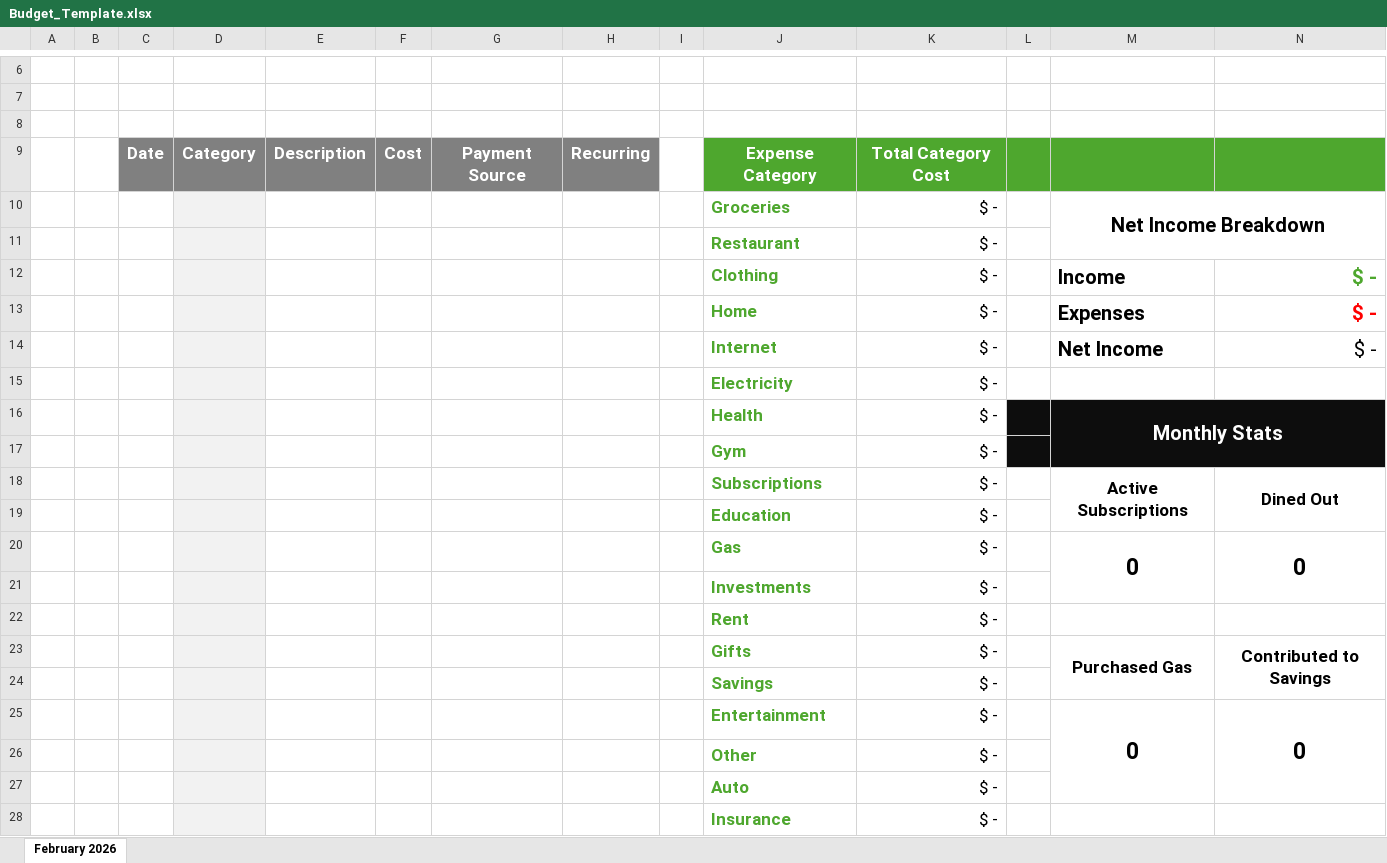
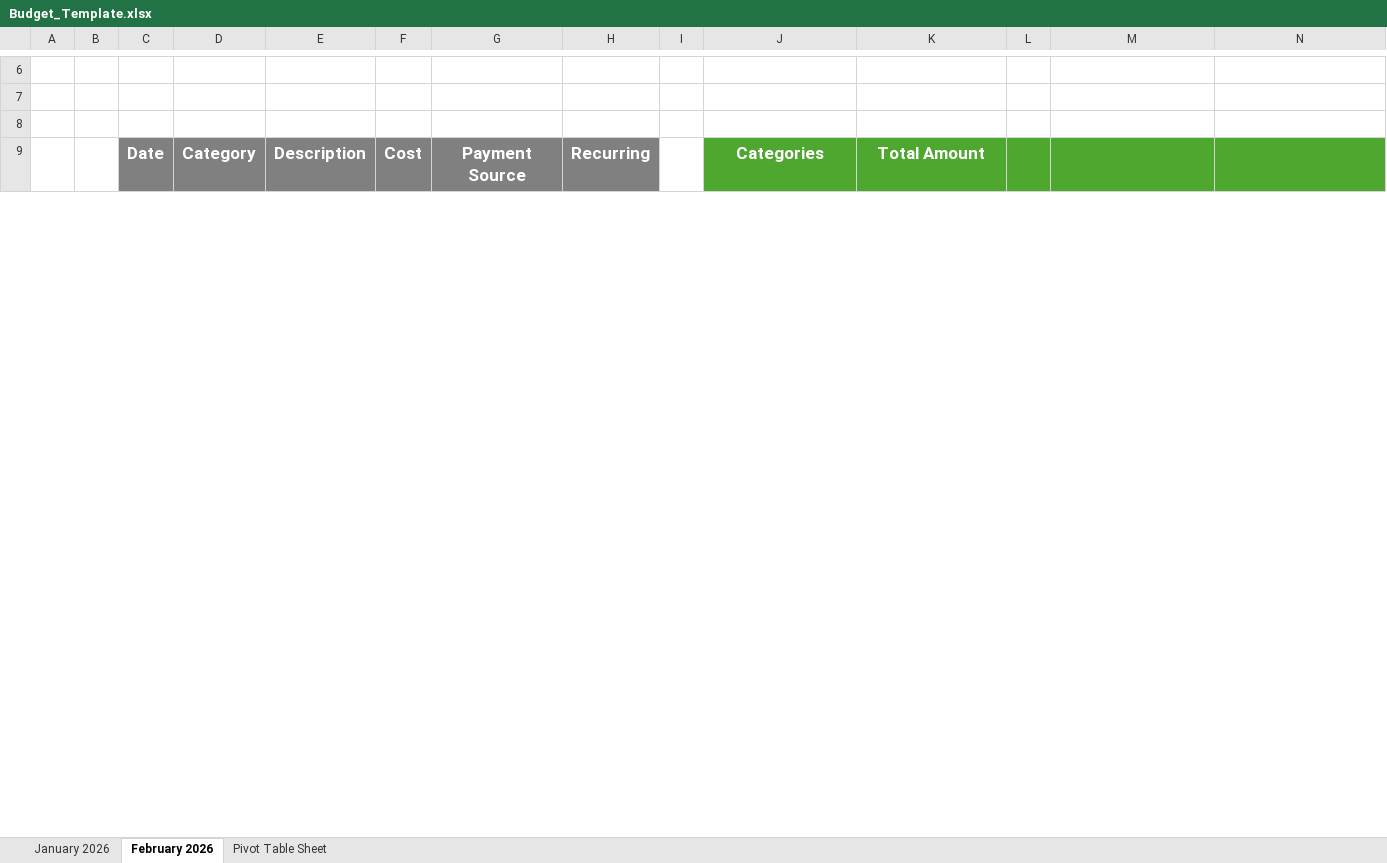
Before and after one commit to DustinCarstens/Onyx-Projects, an Excel workbook: Resources/Budget_Template.xlsx, sheet February 2026, drawn as a sheet; only a part is shown, gaps mark what is left out; values as stored, in another font and other column widths than the file's, no borders; charts and pictures and conditional formats and table styles not drawn; removed rows and columns are numbered as before the commit, all else as after; the diff covers the shown part only; the diff names each change by its address in the sheet, - before the commit and + after, or states it on an @@ line.

```diff
--- a/Resources/Budget_Template.xlsx (sheet February 2026)
+++ b/Resources/Budget_Template.xlsx (sheet February 2026)
+sheet tab: January 2026
+sheet tab: Pivot Table Sheet
-J9: Expense Category
+J9: Categories
-K9: Total Category Cost
+K9: Total Amount
-row 10:  |  |  |  |  |  |  |  |  | Groceries | $ - |  | Net Income Breakdown
-row 11:  |  |  |  |  |  |  |  |  | Restaurant | $ -
-row 12:  |  |  |  |  |  |  |  |  | Clothing | $ - |  | Income | $ -
-row 13:  |  |  |  |  |  |  |  |  | Home | $ - |  | Expenses | $ -
-row 14:  |  |  |  |  |  |  |  |  | Internet | $ - |  | Net Income | $ -
-row 15:  |  |  |  |  |  |  |  |  | Electricity | $ -
-row 16:  |  |  |  |  |  |  |  |  | Health | $ - |  | Monthly Stats
-row 17:  |  |  |  |  |  |  |  |  | Gym | $ -
-row 18:  |  |  |  |  |  |  |  |  | Subscriptions | $ - |  | Active Subscriptions | Dined Out
-row 19:  |  |  |  |  |  |  |  |  | Education | $ -
-row 20:  |  |  |  |  |  |  |  |  | Gas | $ - |  | 0 | 0
-row 21:  |  |  |  |  |  |  |  |  | Investments | $ -
-row 22:  |  |  |  |  |  |  |  |  | Rent | $ -
-row 23:  |  |  |  |  |  |  |  |  | Gifts | $ - |  | Purchased Gas | Contributed to Savings
-row 24:  |  |  |  |  |  |  |  |  | Savings | $ -
-row 25:  |  |  |  |  |  |  |  |  | Entertainment | $ - |  | 0 | 0
-row 26:  |  |  |  |  |  |  |  |  | Other | $ -
-row 27:  |  |  |  |  |  |  |  |  | Auto | $ -
-row 28:  |  |  |  |  |  |  |  |  | Insurance | $ -
```
Also changed, not shown: 59 added rows, 20 removed rows, 28 edited cells, cell formats and merged cells elsewhere in this sheet, charts or pictures, 3 other files.
